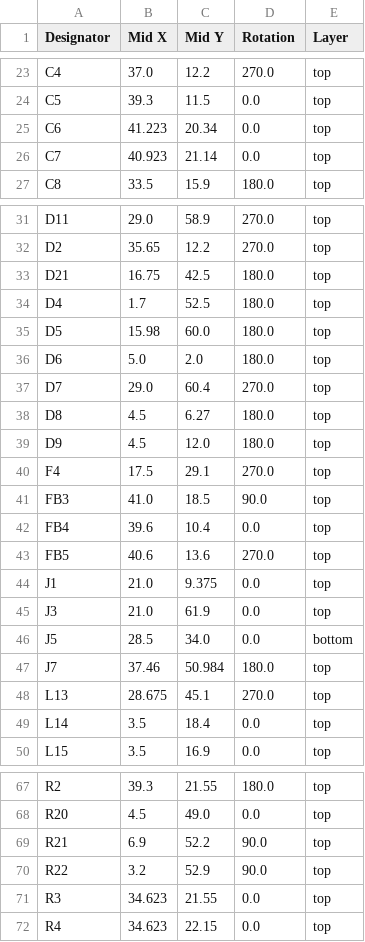
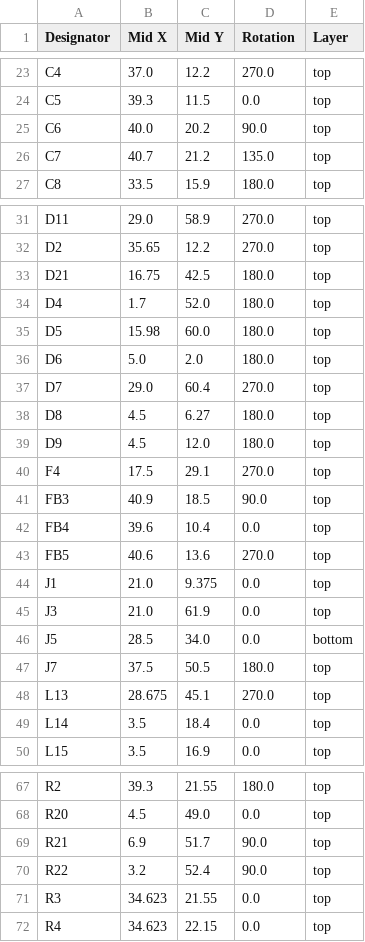
Before and after one commit to Rsa76d/FaikoutRSA, a CSV file: PCB/FaikoutPOE/production/positions.csv, drawn as a sheet; only a part is shown, gaps mark what is left out; the diff covers the shown part only.

```diff
--- a/PCB/FaikoutPOE/production/positions.csv
+++ b/PCB/FaikoutPOE/production/positions.csv
@@ -24,4 +24,4 @@ C4,37.0,12.2,270.0,top
 C5,39.3,11.5,0.0,top
-C6,41.223,20.34,0.0,top
-C7,40.923,21.14,0.0,top
+C6,40.0,20.2,90.0,top
+C7,40.7,21.2,135.0,top
 C8,33.5,15.9,180.0,top
@@ -33,3 +33,3 @@ D2,35.65,12.2,270.0,top
 D21,16.75,42.5,180.0,top
-D4,1.7,52.5,180.0,top
+D4,1.7,52.0,180.0,top
 D5,15.98,60.0,180.0,top
@@ -40,3 +40,3 @@ D9,4.5,12.0,180.0,top
 F4,17.5,29.1,270.0,top
-FB3,41.0,18.5,90.0,top
+FB3,40.9,18.5,90.0,top
 FB4,39.6,10.4,0.0,top
@@ -46,3 +46,3 @@ J3,21.0,61.9,0.0,top
 J5,28.5,34.0,0.0,bottom
-J7,37.46,50.984,180.0,top
+J7,37.5,50.5,180.0,top
 L13,28.675,45.1,270.0,top
@@ -68,4 +68,4 @@ R2,39.3,21.55,180.0,top
 R20,4.5,49.0,0.0,top
-R21,6.9,52.2,90.0,top
-R22,3.2,52.9,90.0,top
+R21,6.9,51.7,90.0,top
+R22,3.2,52.4,90.0,top
 R3,34.623,21.55,0.0,top
```
Also changed, not shown: 1 edited cell elsewhere in this file, PCB/FaikoutPOE/production/bom.csv, 48 other files.
